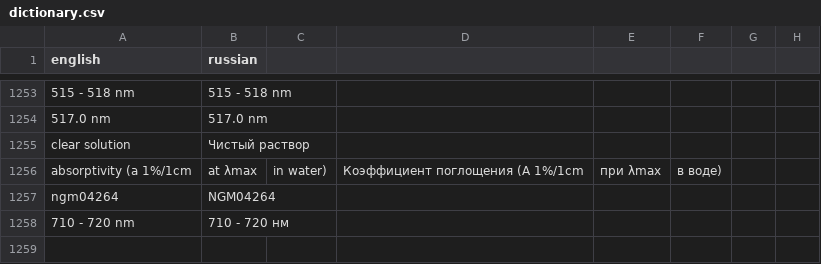
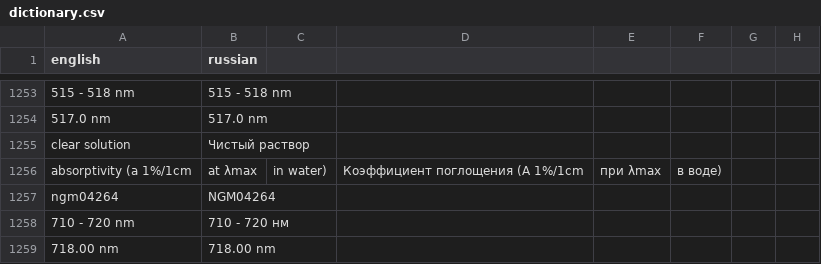
Before and after one commit to isabellehex/coa-translator, a CSV file: dictionary.csv, drawn as a sheet; only a part is shown, gaps mark what is left out; the diff names each change by its address in the sheet, - before the commit and + after, or states it on an @@ line.

```diff
--- a/dictionary.csv
+++ b/dictionary.csv
+row 1259: 718.00 nm | 718.00 nm
```
